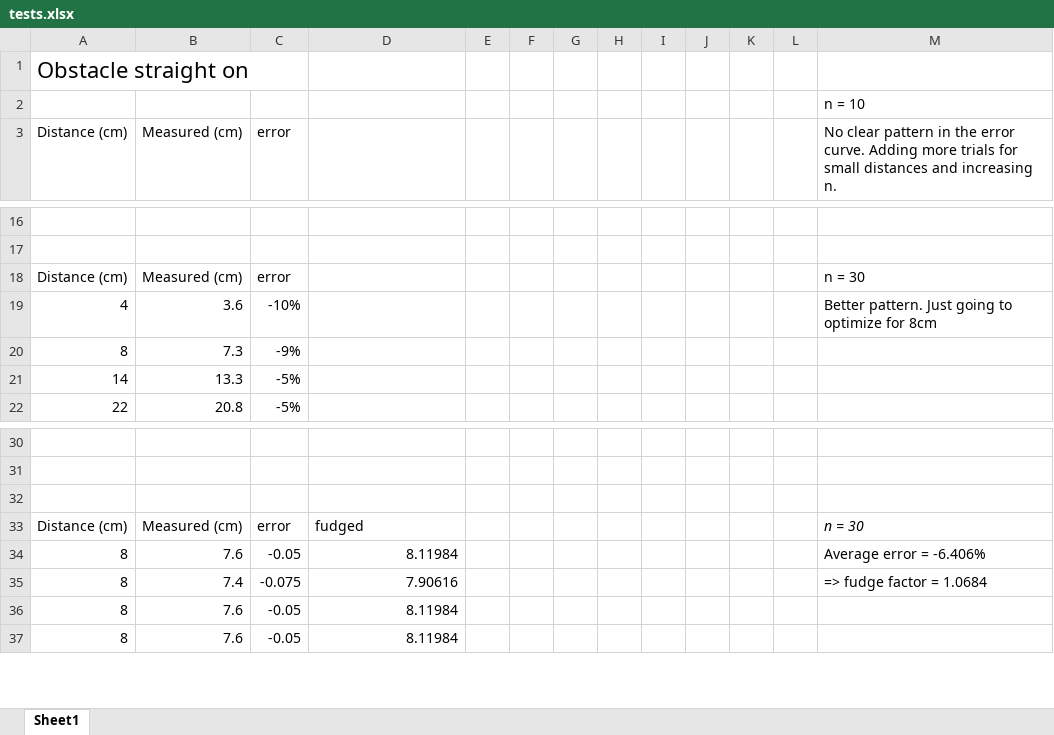
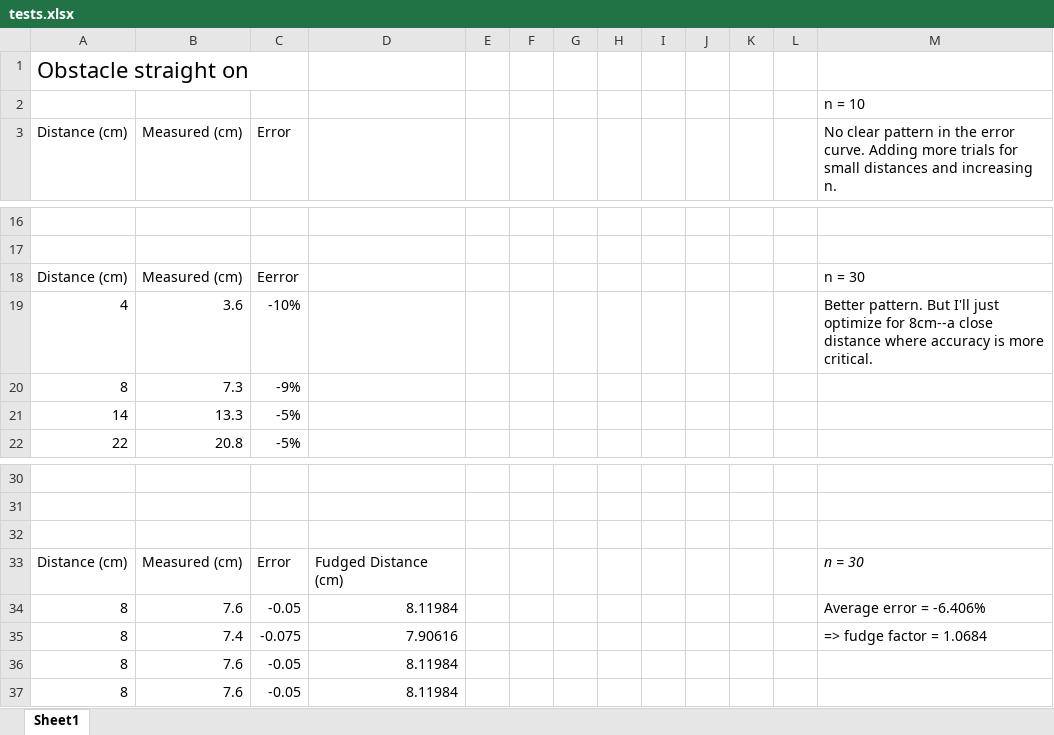
Before and after one commit to jeremywiedemeier/robot, an Excel workbook: tests.xlsx, sheet Sheet1, drawn as a sheet; only a part is shown, gaps mark what is left out; values as stored, in another font and other column widths than the file's, no borders; charts and pictures not drawn; the diff names each change by its address in the sheet, - before the commit and + after, or states it on an @@ line.

```diff
--- a/tests.xlsx (sheet Sheet1)
+++ b/tests.xlsx (sheet Sheet1)
-C3: error
+C3: Error
-C18 (Error): error
+C18 (Error): Eerror
-M19: Better pattern. Just going to optimize for 8cm
+M19: Better pattern. But I'll just optimize for 8cm--a close distance where accuracy is more critical.
-C33 (Error): error
+C33 (Error): Error
-D33: fudged
+D33: Fudged Distance (cm)
```
Also changed, not shown: 6 other files.
